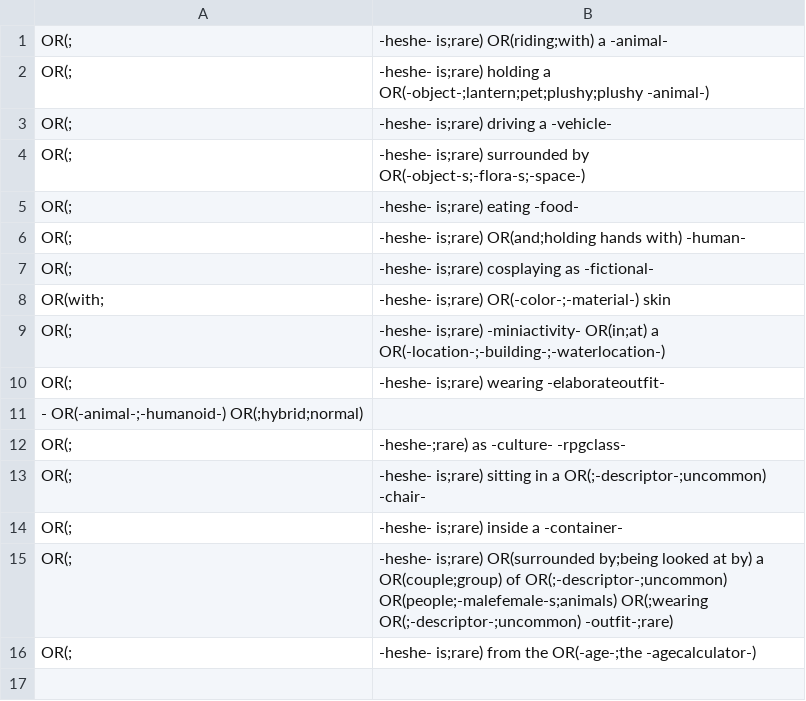
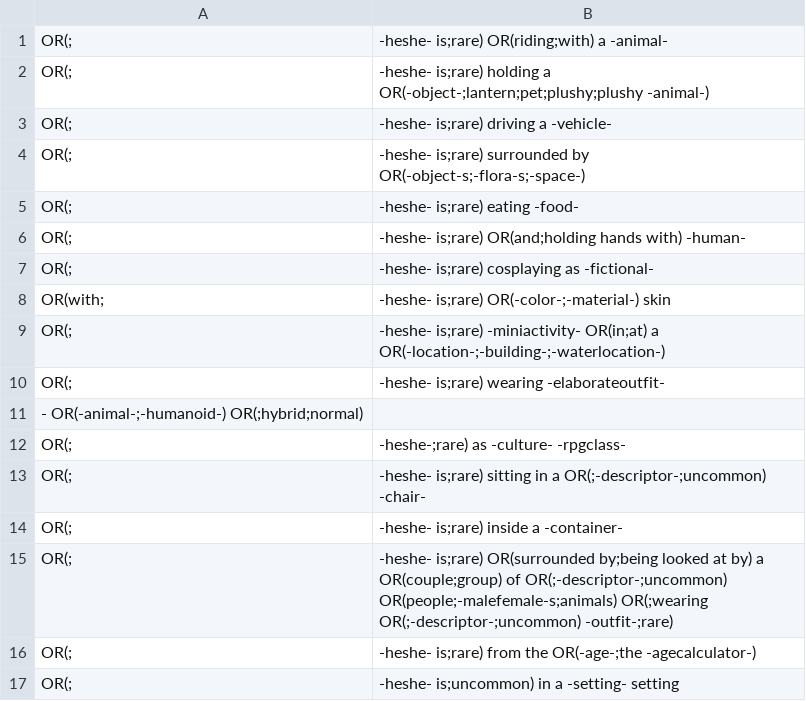
Before and after one commit to AIrjen/OneButtonPrompt, a CSV file: csvfiles/special_lists/humanadditions.csv, drawn as a sheet.

```diff
--- a/csvfiles/special_lists/humanadditions.csv
+++ b/csvfiles/special_lists/humanadditions.csv
@@ -16 +16,2 @@ OR(;, -heshe- is;rare) OR(surrounded by;being looked at by) a OR(couple;group) o
 OR(;, -heshe- is;rare) from the OR(-age-;the -agecalculator-)
+OR(;, -heshe- is;uncommon) in a -setting- setting
```
Also changed, not shown: csvfiles/fictional characters.csv, csvfiles/jobs.csv, 5 other files.
